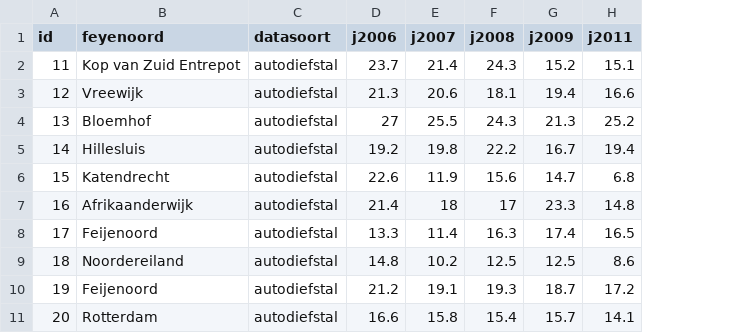
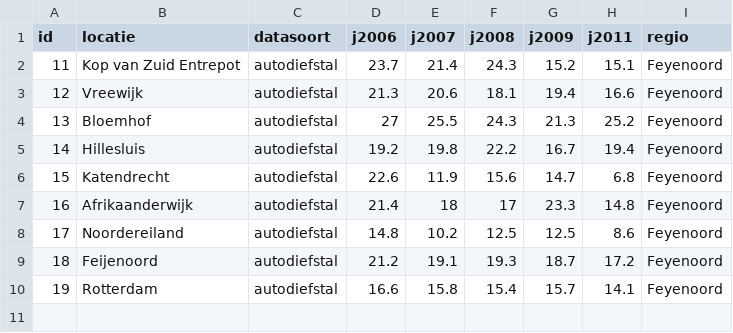
Before and after one commit to AtsukoK/Project3-Data, a CSV file: CT/Import Table Data/FeyenoordAUTODIEFSTAL.csv, drawn as a sheet; removed rows and columns are numbered as before the commit, all else as after; the diff names each change by its address in the sheet, - before the commit and + after, or states it on an @@ line.

Commit message:
data shit

```diff
--- a/CT/Import Table Data/FeyenoordAUTODIEFSTAL.csv
+++ b/CT/Import Table Data/FeyenoordAUTODIEFSTAL.csv
+column I (regio), rows 2-10: all Feyenoord
-B1: feyenoord
+B1: locatie
-row 8: 17 | Feijenoord | autodiefstal | 13.3 | 11.4 | 16.3 | 17.4 | 16.5
@@ column A (id) renumbered from row 8 down @@
```
Also changed, not shown: 4 other files.
